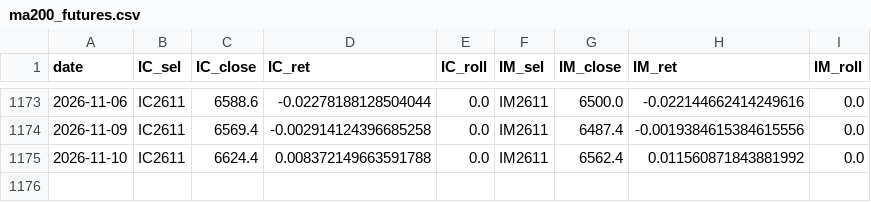
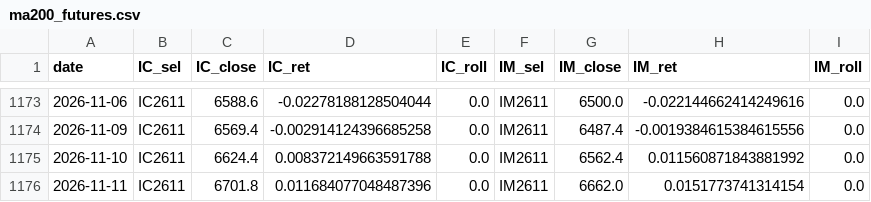
Before and after one commit to cyb80/Trent, a CSV file: data/ma200_futures.csv, drawn as a sheet; only a part is shown, gaps mark what is left out.

```diff
--- a/data/ma200_futures.csv
+++ b/data/ma200_futures.csv
@@ -1175 +1175,2 @@ date,IC_sel,IC_close,IC_ret,IC_roll,IM_sel,IM_close,IM_ret,IM_roll
 2026-11-10,IC2611,6624.4,0.008372149663591788,0.0,IM2611,6562.4,0.011560871843881992,0.0
+2026-11-11,IC2611,6701.8,0.011684077048487396,0.0,IM2611,6662.0,0.0151773741314154,0.0
```
Also changed, not shown: data/v6_futures.csv, 11 other files.
